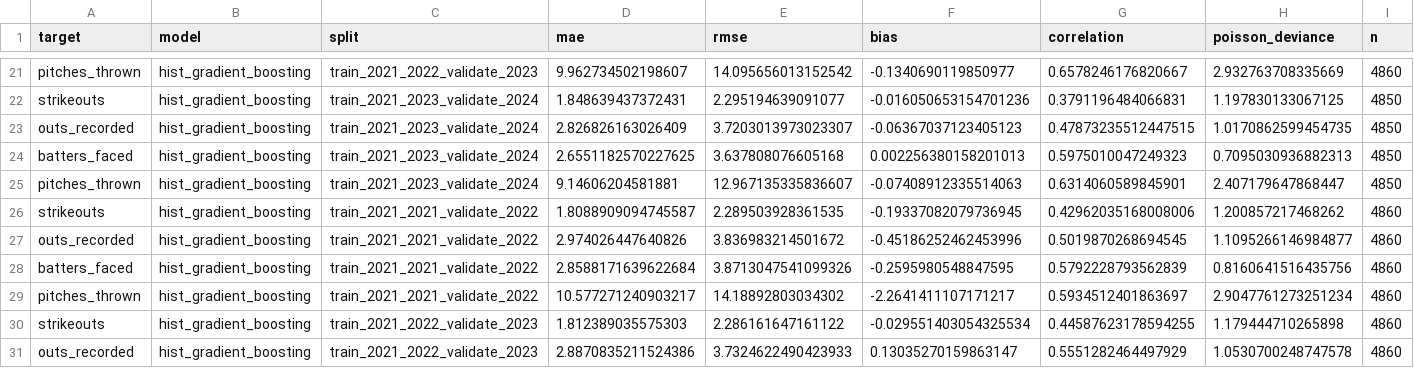
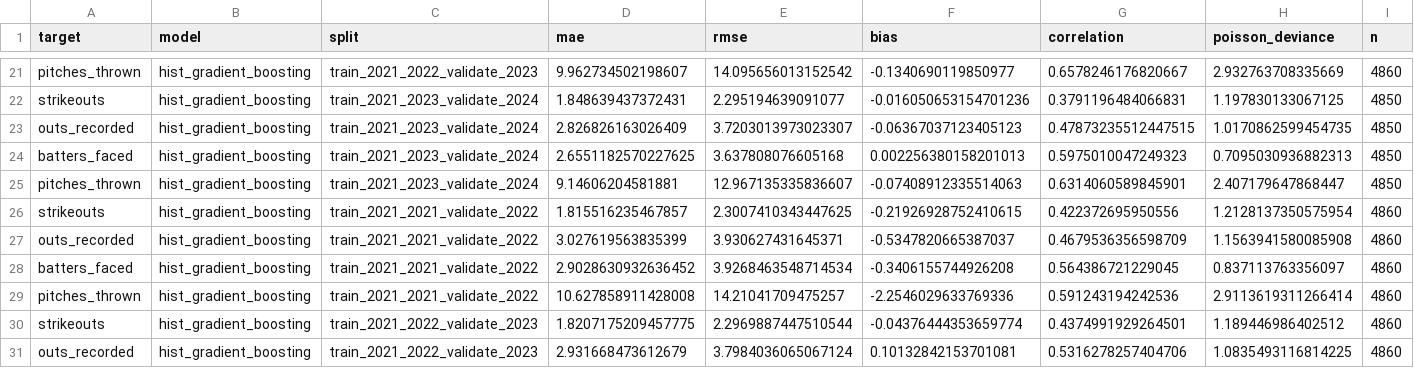
Before and after one commit to betting-quant/MLB-Quant, a CSV file: reports/model_tournament_ablation_v0_1.csv, drawn as a sheet; only a part is shown, gaps mark what is left out; the diff covers the shown part only; the diff names each change by its address in the sheet, - before the commit and + after, or states it on an @@ line.

```diff
--- a/reports/model_tournament_ablation_v0_1.csv
+++ b/reports/model_tournament_ablation_v0_1.csv
-D26 (mae): 1.8088909094745587
+D26 (mae): 1.815516235467857
-E26 (rmse): 2.289503928361535
+E26 (rmse): 2.3007410343447625
-F26 (bias): -0.19337082079736945
+F26 (bias): -0.21926928752410615
-G26 (correlation): 0.42962035168008006
+G26 (correlation): 0.422372695950556
-H26 (poisson_deviance): 1.200857217468262
+H26 (poisson_deviance): 1.2128137350575954
-D27 (mae): 2.974026447640826
+D27 (mae): 3.027619563835399
-E27 (rmse): 3.836983214501672
+E27 (rmse): 3.930627431645371
-F27 (bias): -0.45186252462453996
+F27 (bias): -0.5347820665387037
-G27 (correlation): 0.5019870268694545
+G27 (correlation): 0.4679536356598709
-H27 (poisson_deviance): 1.1095266146984877
+H27 (poisson_deviance): 1.1563941580085908
-D28 (mae): 2.8588171639622684
+D28 (mae): 2.9028630932636452
-E28 (rmse): 3.8713047541099326
+E28 (rmse): 3.9268463548714534
-F28 (bias): -0.2595980548847595
+F28 (bias): -0.3406155744926208
-G28 (correlation): 0.5792228793562839
+G28 (correlation): 0.564386721229045
-H28 (poisson_deviance): 0.8160641516435756
+H28 (poisson_deviance): 0.837113763356097
-D29 (mae): 10.577271240903217
+D29 (mae): 10.627858911428008
-E29 (rmse): 14.18892803034302
+E29 (rmse): 14.21041709475257
-F29 (bias): -2.2641411107171217
+F29 (bias): -2.2546029633769336
-G29 (correlation): 0.5934512401863697
+G29 (correlation): 0.591243194242536
-H29 (poisson_deviance): 2.9047761273251234
+H29 (poisson_deviance): 2.9113619311266414
-D30 (mae): 1.812389035575303
+D30 (mae): 1.8207175209457775
-E30 (rmse): 2.286161647161122
+E30 (rmse): 2.2969887447510544
-F30 (bias): -0.029551403054325534
+F30 (bias): -0.04376444353659774
-G30 (correlation): 0.44587623178594255
+G30 (correlation): 0.4374991929264501
-H30 (poisson_deviance): 1.179444710265898
+H30 (poisson_deviance): 1.189446986402512
-D31 (mae): 2.8870835211524386
+D31 (mae): 2.931668473612679
-E31 (rmse): 3.7324622490423933
+E31 (rmse): 3.7984036065067124
-F31 (bias): 0.13035270159863147
+F31 (bias): 0.10132842153701081
-G31 (correlation): 0.5551282464497929
+G31 (correlation): 0.5316278257404706
-H31 (poisson_deviance): 1.0530700248747578
+H31 (poisson_deviance): 1.0835493116814225
```
Also changed, not shown: 150 edited cells elsewhere in this file, reports/feature_dictionary_2021_2025.csv, reports/model_tournament_holdout_2025_v0_1.csv, 16 other files.
